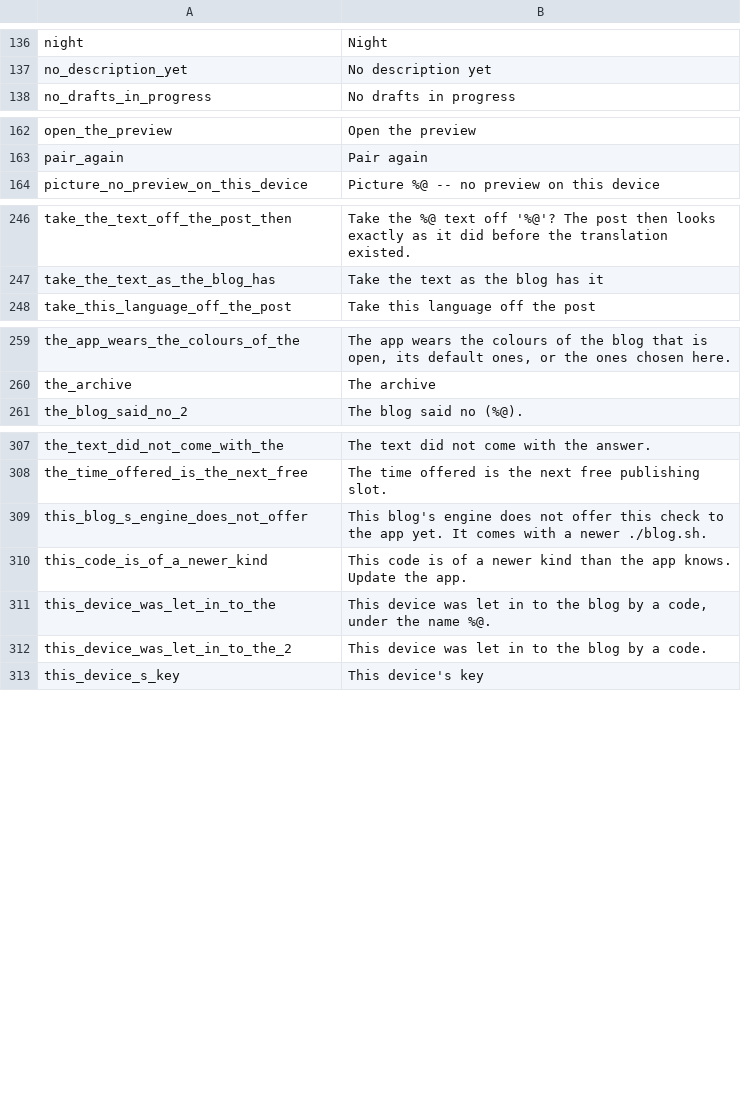
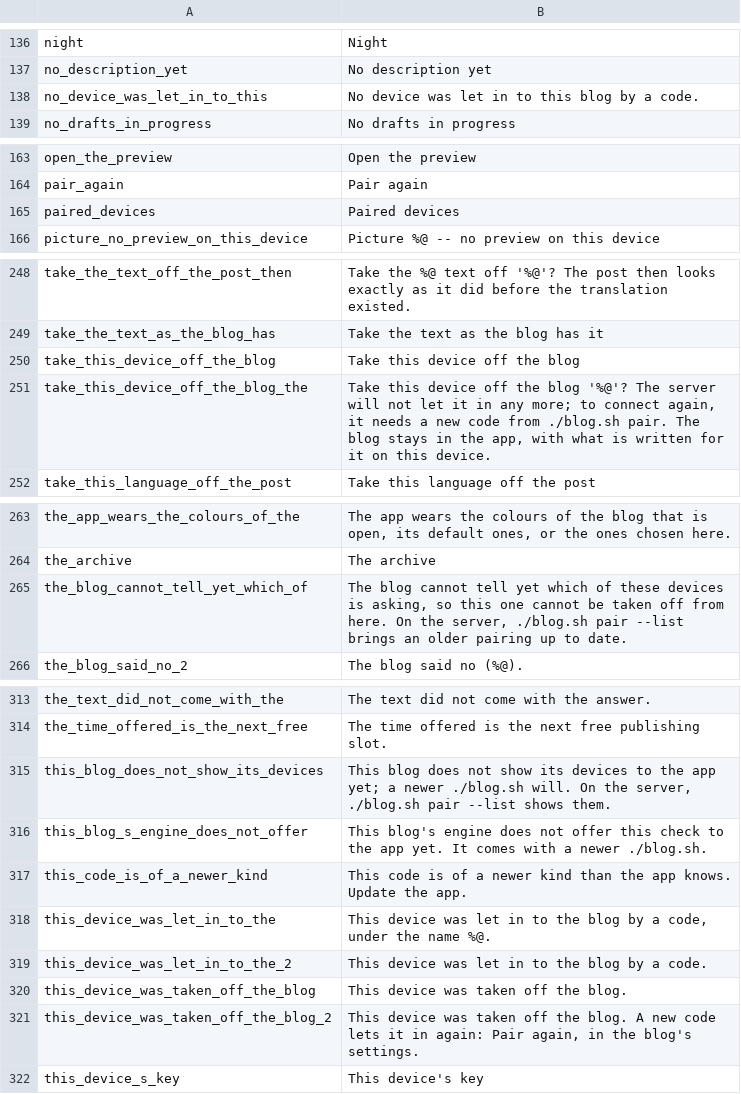
Before and after one commit to DanielSnor/blog.sh-android, a TSV file: tools/strings-map.tsv, drawn as a sheet; only a part is shown, gaps mark what is left out; the diff covers the shown part only.

Commit message:
A device let in by a code sees the others and takes itself off: the blog's settings lead to the devices a code let in, as ./blog.sh pair --list shows them on the server -- their names and keys, this one marked. Where the blog knows who is asking, the device can take itself off -- itself and no other; another device stays the terminal's. An older pairing, whose line does not say whose it is yet, is still known in the list by its key, and told what brings it up to date. A blog that lets no pair through its door says so. Taken off, the device is told how it gets back in, over who is left; a key the server no longer knows right after the asking is the taking off, its answer lost on the way. The taking off waits its turn at the file of keys as a write does, and what the blog then says of a held file is said in the blog's words; `pair` is asked in the language the app speaks

```diff
--- a/tools/strings-map.tsv
+++ b/tools/strings-map.tsv
@@ -137,2 +137,3 @@ night	Night
 no_description_yet	No description yet
+no_device_was_let_in_to_this	No device was let in to this blog by a code.
 no_drafts_in_progress	No drafts in progress
@@ -163,2 +164,3 @@ open_the_preview	Open the preview
 pair_again	Pair again
+paired_devices	Paired devices
 picture_no_preview_on_this_device	Picture %@ -- no preview on this device
@@ -247,2 +249,4 @@ take_the_text_off_the_post_then	Take the %@ text off '%@'? The post then looks e
 take_the_text_as_the_blog_has	Take the text as the blog has it
+take_this_device_off_the_blog	Take this device off the blog
+take_this_device_off_the_blog_the	Take this device off the blog '%@'? The server will not let it in any more; to connect again, it needs a new code from ./blog.sh pair. The blog stays in the app, with what is written for it on this device.
 take_this_language_off_the_post	Take this language off the post
@@ -260,2 +264,3 @@ the_app_wears_the_colours_of_the	The app wears the colours of the blog that is o
 the_archive	The archive
+the_blog_cannot_tell_yet_which_of	The blog cannot tell yet which of these devices is asking, so this one cannot be taken off from here. On the server, ./blog.sh pair --list brings an older pairing up to date.
 the_blog_said_no_2	The blog said no (%@).
@@ -308,2 +314,3 @@ the_text_did_not_come_with_the	The text did not come with the answer.
 the_time_offered_is_the_next_free	The time offered is the next free publishing slot.
+this_blog_does_not_show_its_devices	This blog does not show its devices to the app yet; a newer ./blog.sh will. On the server, ./blog.sh pair --list shows them.
 this_blog_s_engine_does_not_offer	This blog's engine does not offer this check to the app yet. It comes with a newer ./blog.sh.
@@ -312,2 +319,4 @@ this_device_was_let_in_to_the	This device was let in to the blog by a code, unde
 this_device_was_let_in_to_the_2	This device was let in to the blog by a code.
+this_device_was_taken_off_the_blog	This device was taken off the blog.
+this_device_was_taken_off_the_blog_2	This device was taken off the blog. A new code lets it in again: Pair again, in the blog's settings.
 this_device_s_key	This device's key
```
Also changed, not shown: 2 added rows elsewhere in this file, tools/symbols.tsv, 32 other files.
